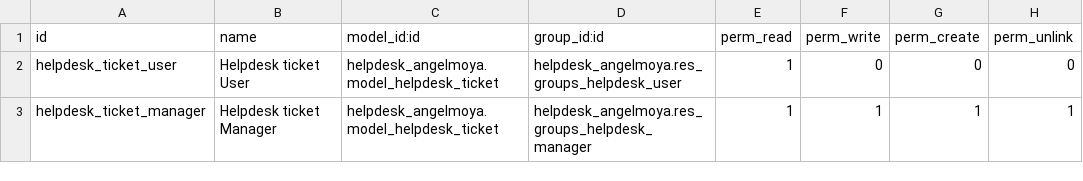
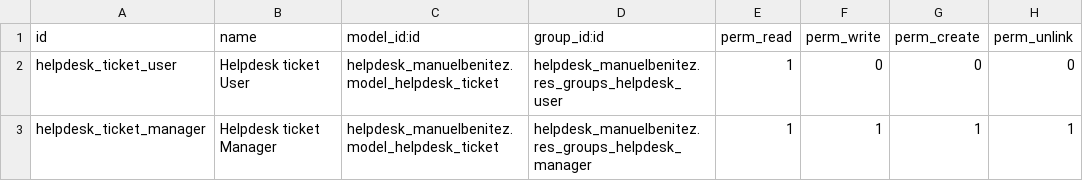
Before and after one commit to mbenitezfhs/curso2020-2, a CSV file: helpdesk_manuelbenitez/security/ir.model.access.csv, drawn as a sheet.

Commit message:
fix model.csv

```diff
--- a/helpdesk_manuelbenitez/security/ir.model.access.csv
+++ b/helpdesk_manuelbenitez/security/ir.model.access.csv
@@ -1,3 +1,3 @@
 id,name,model_id:id,group_id:id,perm_read,perm_write,perm_create,perm_unlink
-helpdesk_ticket_user,Helpdesk ticket User,helpdesk_angelmoya.model_helpdesk_ticket,helpdesk_angelmoya.res_groups_helpdesk_user,1,0,0,0
-helpdesk_ticket_manager,Helpdesk ticket Manager,helpdesk_angelmoya.model_helpdesk_ticket,helpdesk_angelmoya.res_groups_helpdesk_manager,1,1,1,1
+helpdesk_ticket_user,Helpdesk ticket User,helpdesk_manuelbenitez.model_helpdesk_ticket,helpdesk_manuelbenitez.res_groups_helpdesk_user,1,0,0,0
+helpdesk_ticket_manager,Helpdesk ticket Manager,helpdesk_manuelbenitez.model_helpdesk_ticket,helpdesk_manuelbenitez.res_groups_helpdesk_manager,1,1,1,1
```
